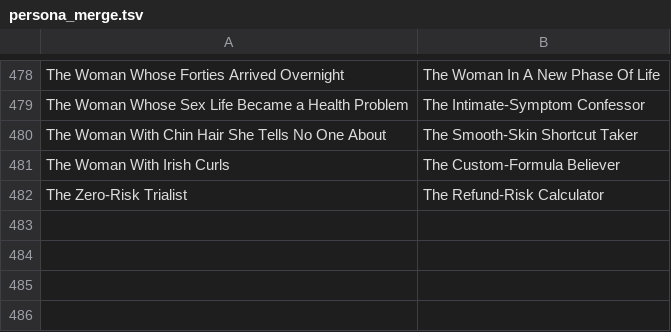
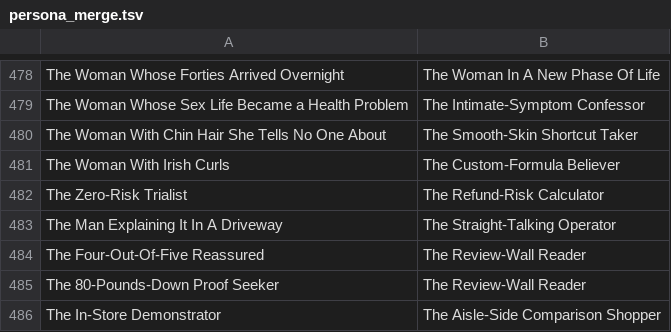
Before and after one commit to harrison695/persona-census, a TSV file: annotations/persona_merge.tsv, drawn as a sheet; only a part is shown, gaps mark what is left out.

```diff
--- a/annotations/persona_merge.tsv
+++ b/annotations/persona_merge.tsv
@@ -482 +482,5 @@ The Woman With Irish Curls	The Custom-Formula Believer
 The Zero-Risk Trialist	The Refund-Risk Calculator
+The Man Explaining It In A Driveway	The Straight-Talking Operator
+The Four-Out-Of-Five Reassured	The Review-Wall Reader
+The 80-Pounds-Down Proof Seeker	The Review-Wall Reader
+The In-Store Demonstrator	The Aisle-Side Comparison Shopper
```
Also changed, not shown: annotations/index_ads.tsv, annotations/index_map.tsv, 9 other files.
